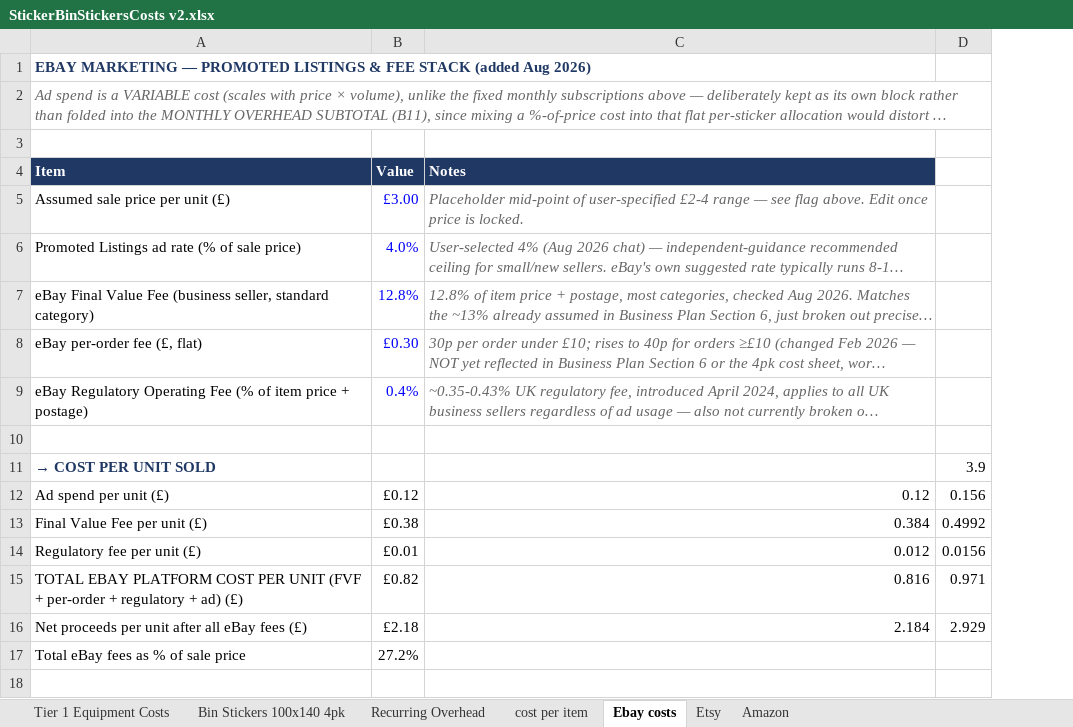
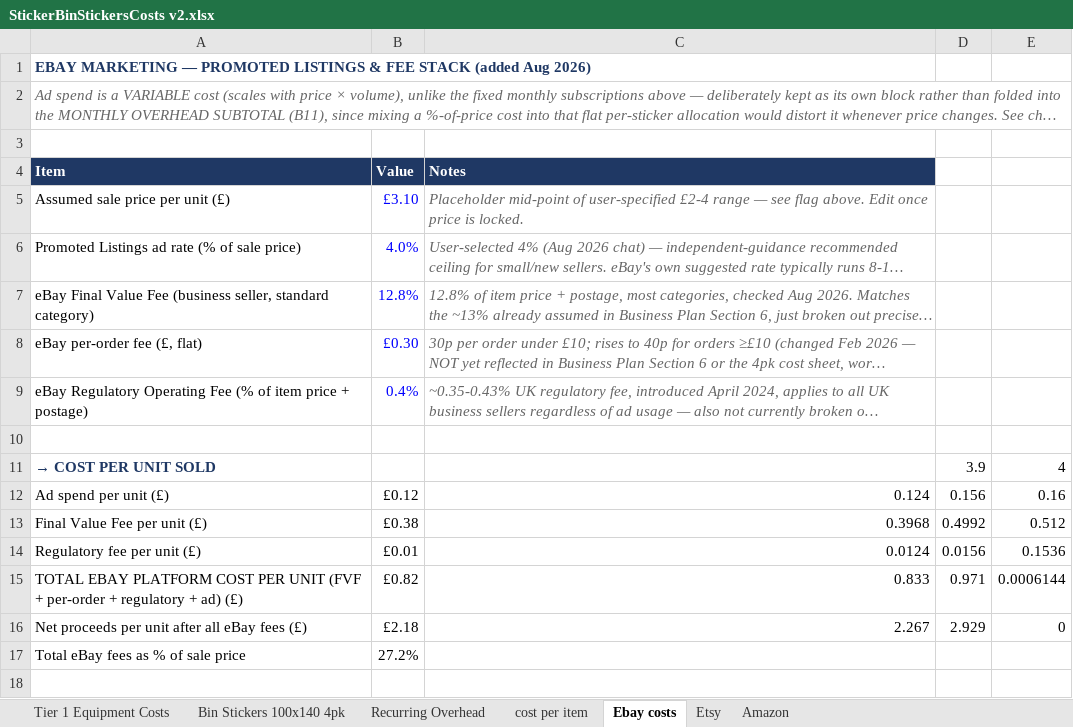
Before and after one commit to lstroh/orderMachine, an Excel workbook: stikerts/StickerBinStickersCosts v2.xlsx, sheet Ebay costs, drawn as a sheet; only a part is shown; long unchanged cells end in …; values as stored, in another font and other column widths than the file's, no borders; the diff names each change by its address in the sheet, - before the commit and + after, or states it on an @@ line.

Commit message:
Update Excel files for sticker costs and test tracking
- Modified `StickerBinStickersCosts v2.xlsx` to reflect updated cost estimates and layout considerations for sticker production.
- Updated `Test-Tracking-Sheet.xlsx` to enhance tracking capabilities for testing processes and results.

```diff
--- a/stikerts/StickerBinStickersCosts v2.xlsx (sheet Ebay costs)
+++ b/stikerts/StickerBinStickersCosts v2.xlsx (sheet Ebay costs)
+column E, rows 11-16: 4 | 0.16 | 0.512 | 0.1536 | 0.0006144 | 0
-B5 (Value): £3.00
+B5 (Value): £3.10
-C12 (Notes): 0.12
+C12 (Notes): 0.124
-C13 (Notes): 0.384
+C13 (Notes): 0.3968
-C14 (Notes): 0.012
+C14 (Notes): 0.0124
-C15 (Notes): 0.816
+C15 (Notes): 0.833
-C16 (Notes): 2.184
+C16 (Notes): 2.267
```
Also changed, not shown: sheet Bin Stickers 100x140 4pk, sheet Tier 1 Equipment Costs, stikerts/Testing/Test-Tracking-Sheet.xlsx.
